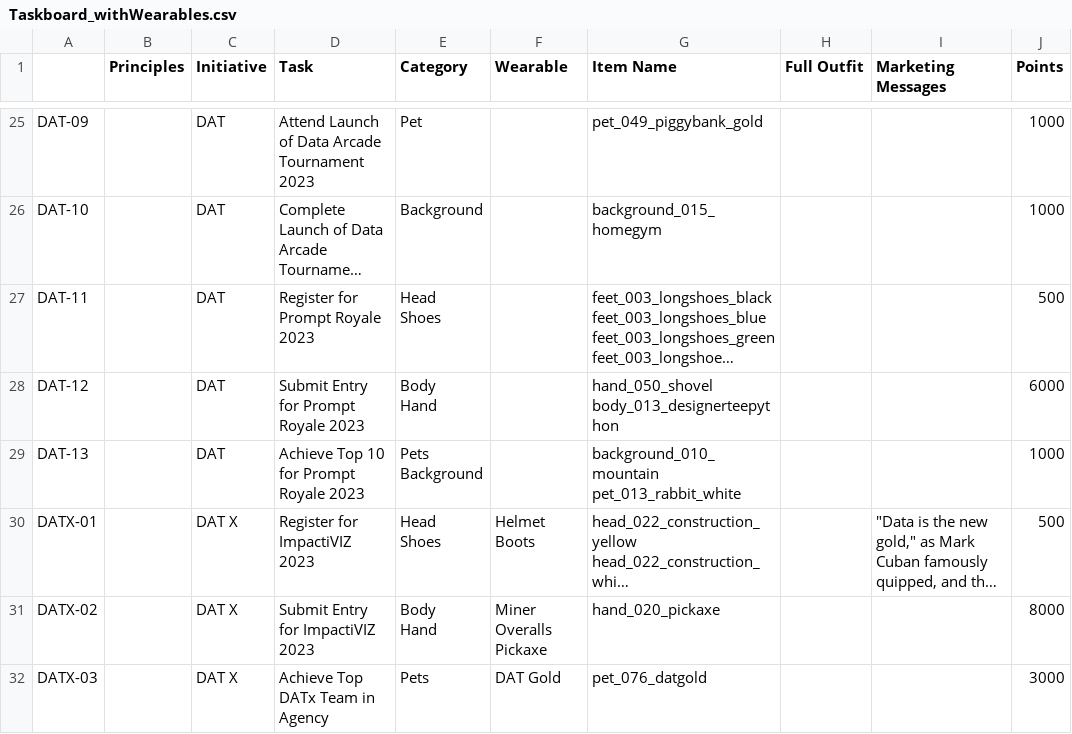
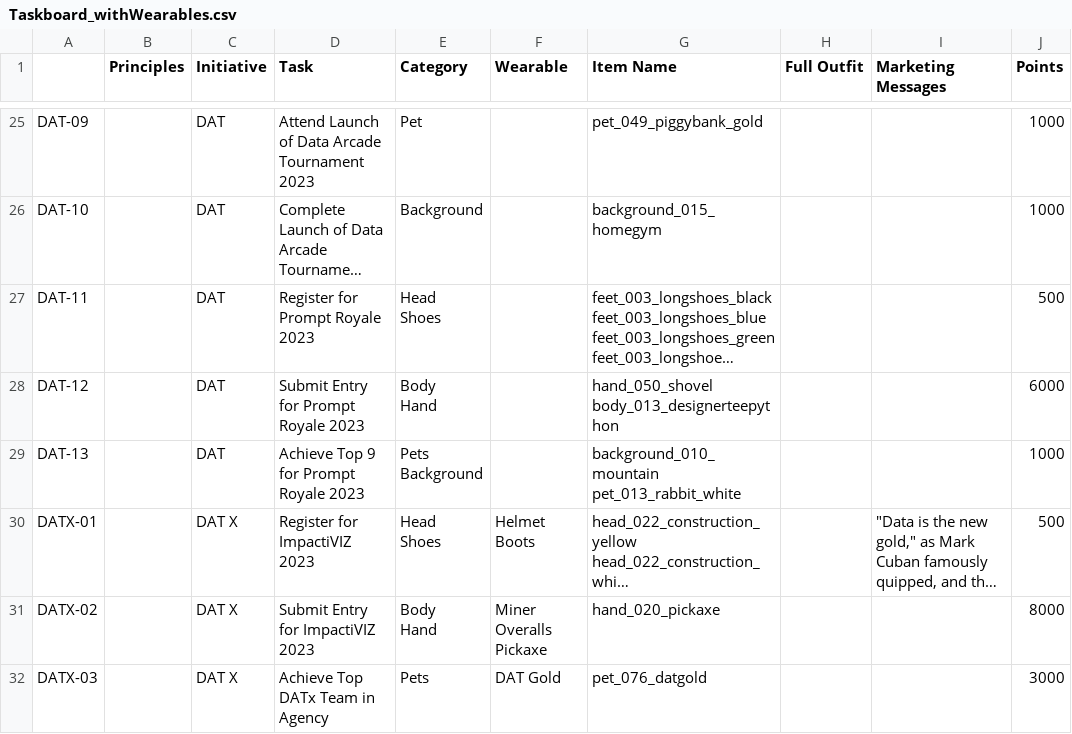
Before and after one commit to gvinto/avatartest, a CSV file: Taskboard_withWearables.csv, drawn as a sheet; only a part is shown, gaps mark what is left out; long unchanged cells end in …; the diff names each change by its address in the sheet, - before the commit and + after, or states it on an @@ line.

```diff
--- a/Taskboard_withWearables.csv
+++ b/Taskboard_withWearables.csv
-D29 (Task): Achieve Top 10 for Prompt Royale 2023
+D29 (Task): Achieve Top 9 for Prompt Royale 2023
```
Also changed, not shown: 1 other file.
